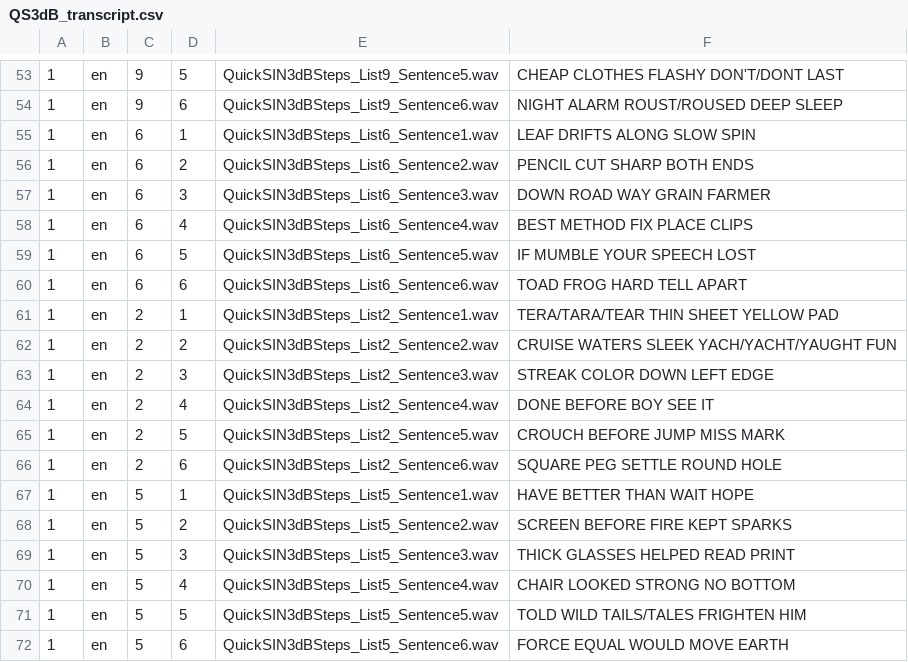
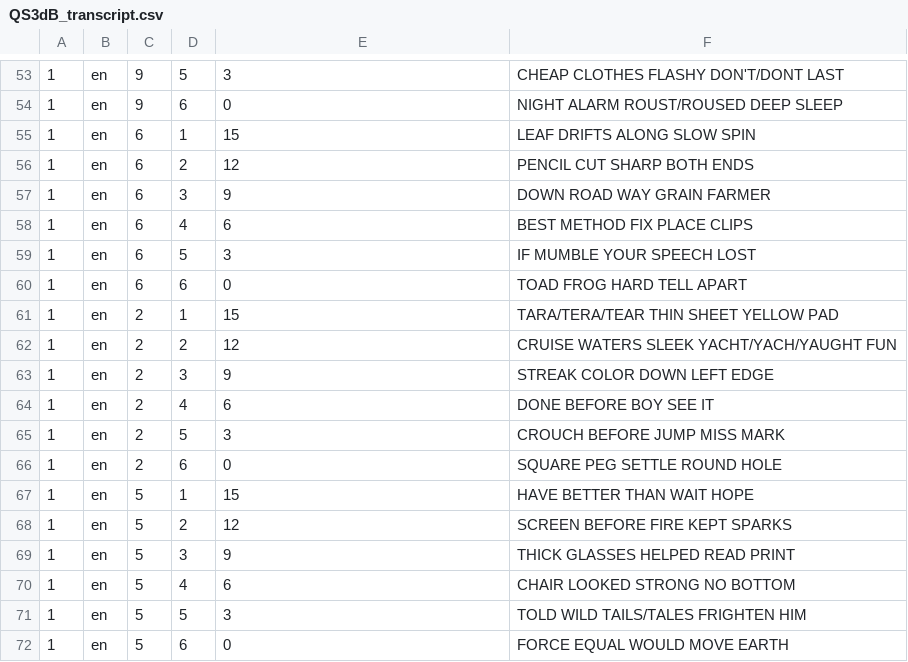
Before and after one commit to kentslaney/jnd, a CSV file: metadata/QS3dB_transcript.csv, drawn as a sheet; only a part is shown, gaps mark what is left out; the diff covers the shown part only.

```diff
--- a/metadata/QS3dB_transcript.csv
+++ b/metadata/QS3dB_transcript.csv
@@ -53,20 +53,20 @@
-1, en, 9, 5, QuickSIN3dBSteps_List9_Sentence5.wav, CHEAP CLOTHES FLASHY DON'T/DONT LAST
-1, en, 9, 6, QuickSIN3dBSteps_List9_Sentence6.wav, NIGHT ALARM ROUST/ROUSED DEEP SLEEP
-1, en, 6, 1, QuickSIN3dBSteps_List6_Sentence1.wav, LEAF DRIFTS ALONG SLOW SPIN
-1, en, 6, 2, QuickSIN3dBSteps_List6_Sentence2.wav, PENCIL CUT SHARP BOTH ENDS
-1, en, 6, 3, QuickSIN3dBSteps_List6_Sentence3.wav, DOWN ROAD WAY GRAIN FARMER
-1, en, 6, 4, QuickSIN3dBSteps_List6_Sentence4.wav, BEST METHOD FIX PLACE CLIPS
-1, en, 6, 5, QuickSIN3dBSteps_List6_Sentence5.wav, IF MUMBLE YOUR SPEECH LOST
-1, en, 6, 6, QuickSIN3dBSteps_List6_Sentence6.wav, TOAD FROG HARD TELL APART
-1, en, 2, 1, QuickSIN3dBSteps_List2_Sentence1.wav, TERA/TARA/TEAR THIN SHEET YELLOW PAD
-1, en, 2, 2, QuickSIN3dBSteps_List2_Sentence2.wav, CRUISE WATERS SLEEK YACH/YACHT/YAUGHT FUN
-1, en, 2, 3, QuickSIN3dBSteps_List2_Sentence3.wav, STREAK COLOR DOWN LEFT EDGE
-1, en, 2, 4, QuickSIN3dBSteps_List2_Sentence4.wav, DONE BEFORE BOY SEE IT
-1, en, 2, 5, QuickSIN3dBSteps_List2_Sentence5.wav, CROUCH BEFORE JUMP MISS MARK
-1, en, 2, 6, QuickSIN3dBSteps_List2_Sentence6.wav, SQUARE PEG SETTLE ROUND HOLE
-1, en, 5, 1, QuickSIN3dBSteps_List5_Sentence1.wav, HAVE BETTER THAN WAIT HOPE
-1, en, 5, 2, QuickSIN3dBSteps_List5_Sentence2.wav, SCREEN BEFORE FIRE KEPT SPARKS
-1, en, 5, 3, QuickSIN3dBSteps_List5_Sentence3.wav, THICK GLASSES HELPED READ PRINT
-1, en, 5, 4, QuickSIN3dBSteps_List5_Sentence4.wav, CHAIR LOOKED STRONG NO BOTTOM
-1, en, 5, 5, QuickSIN3dBSteps_List5_Sentence5.wav, TOLD WILD TAILS/TALES FRIGHTEN HIM
-1, en, 5, 6, QuickSIN3dBSteps_List5_Sentence6.wav, FORCE EQUAL WOULD MOVE EARTH
+1, en, 9, 5, 3, CHEAP CLOTHES FLASHY DON'T/DONT LAST
+1, en, 9, 6, 0, NIGHT ALARM ROUST/ROUSED DEEP SLEEP
+1, en, 6, 1, 15, LEAF DRIFTS ALONG SLOW SPIN
+1, en, 6, 2, 12, PENCIL CUT SHARP BOTH ENDS
+1, en, 6, 3, 9, DOWN ROAD WAY GRAIN FARMER
+1, en, 6, 4, 6, BEST METHOD FIX PLACE CLIPS
+1, en, 6, 5, 3, IF MUMBLE YOUR SPEECH LOST
+1, en, 6, 6, 0, TOAD FROG HARD TELL APART
+1, en, 2, 1, 15, TARA/TERA/TEAR THIN SHEET YELLOW PAD
+1, en, 2, 2, 12, CRUISE WATERS SLEEK YACHT/YACH/YAUGHT FUN
+1, en, 2, 3, 9, STREAK COLOR DOWN LEFT EDGE
+1, en, 2, 4, 6, DONE BEFORE BOY SEE IT
+1, en, 2, 5, 3, CROUCH BEFORE JUMP MISS MARK
+1, en, 2, 6, 0, SQUARE PEG SETTLE ROUND HOLE
+1, en, 5, 1, 15, HAVE BETTER THAN WAIT HOPE
+1, en, 5, 2, 12, SCREEN BEFORE FIRE KEPT SPARKS
+1, en, 5, 3, 9, THICK GLASSES HELPED READ PRINT
+1, en, 5, 4, 6, CHAIR LOOKED STRONG NO BOTTOM
+1, en, 5, 5, 3, TOLD WILD TAILS/TALES FRIGHTEN HIM
+1, en, 5, 6, 0, FORCE EQUAL WOULD MOVE EARTH
```
Also changed, not shown: 64 edited cells elsewhere in this file.
